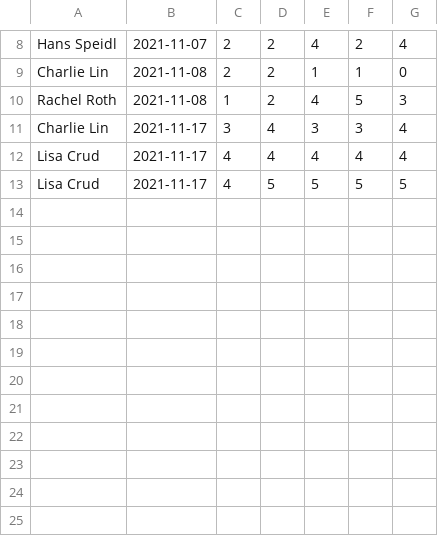
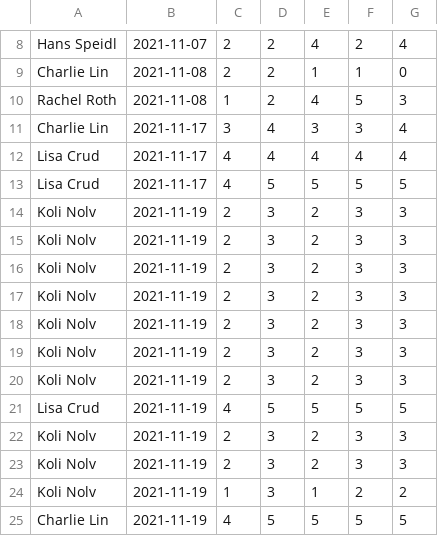
Before and after one commit to clin1234/ATG, a CSV file: db.csv, drawn as a sheet; only a part is shown, gaps mark what is left out.

```diff
--- a/db.csv
+++ b/db.csv
@@ -13 +13,13 @@ Lisa Crud,2021-11-17,4,4,4,4,4
 Lisa Crud,2021-11-17,4,5,5,5,5
+Koli Nolv,2021-11-19,2,3,2,3,3
+Koli Nolv,2021-11-19,2,3,2,3,3
+Koli Nolv,2021-11-19,2,3,2,3,3
+Koli Nolv,2021-11-19,2,3,2,3,3
+Koli Nolv,2021-11-19,2,3,2,3,3
+Koli Nolv,2021-11-19,2,3,2,3,3
+Koli Nolv,2021-11-19,2,3,2,3,3
+Lisa Crud,2021-11-19,4,5,5,5,5
+Koli Nolv,2021-11-19,2,3,2,3,3
+Koli Nolv,2021-11-19,2,3,2,3,3
+Koli Nolv,2021-11-19,1,3,1,2,2
+Charlie Lin,2021-11-19,4,5,5,5,5
```
Also changed, not shown: 4 other files.
